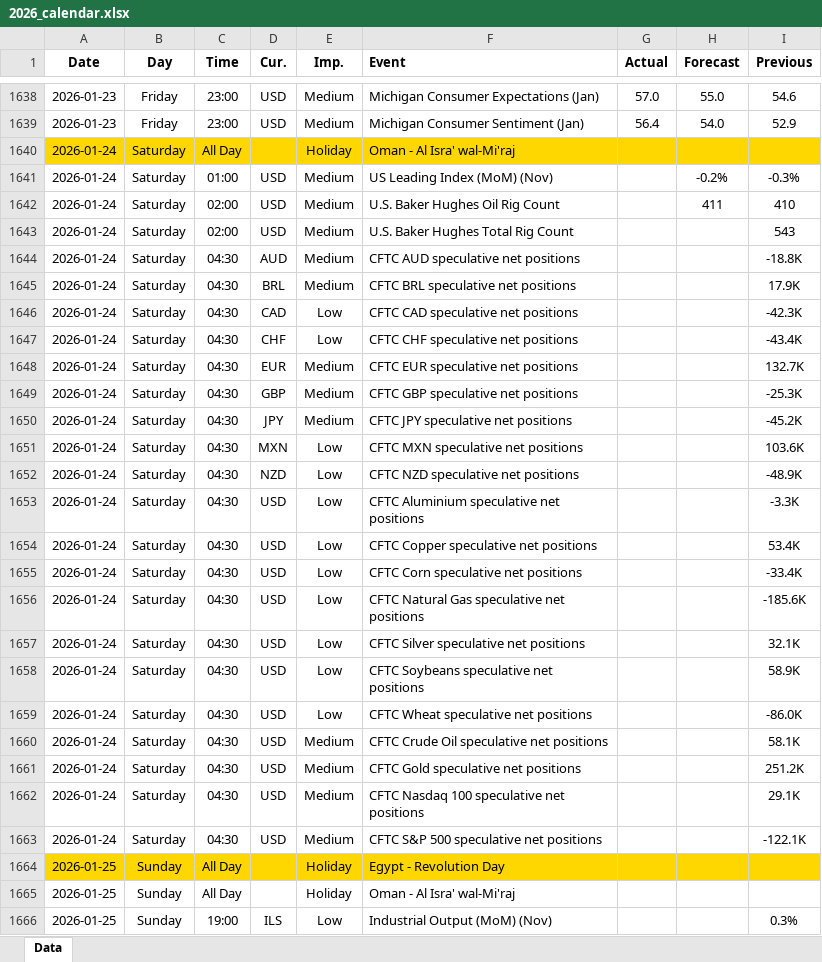
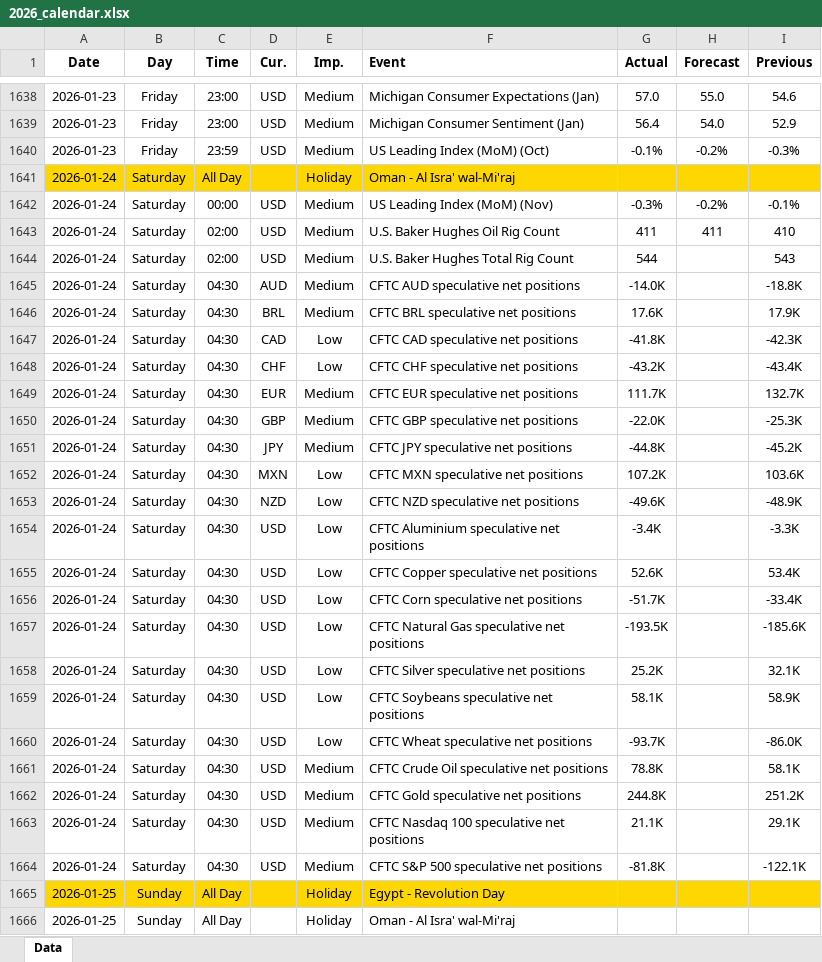
Before and after one commit to yiyousiow000814/XAUUSD-Calendar-Agent, an Excel workbook: data/Economic_Calendar/2026/2026_calendar.xlsx, sheet Data, drawn as a sheet; only a part is shown, gaps mark what is left out; the shorter side is filled out with more unchanged rows; values as stored, in another font and other column widths than the file's, no borders; addresses are those after the commit; the diff covers the shown part only; the diff names each change by its address in the sheet, - before the commit and + after, or states it on an @@ line.

```diff
--- a/data/Economic_Calendar/2026/2026_calendar.xlsx (sheet Data)
+++ b/data/Economic_Calendar/2026/2026_calendar.xlsx (sheet Data)
+row 1640: 2026-01-23 | Friday | 23:59 | USD | Medium | US Leading Index (MoM) (Oct) | -0.1% | -0.2% | -0.3%
-C1642 (Time): 01:00
+C1642 (Time): 00:00
-G1642 (Actual): (empty)
+G1642 (Actual): -0.3%
-I1642 (Previous): -0.3%
+I1642 (Previous): -0.1%
-G1643 (Actual): (empty)
+G1643 (Actual): 411
-G1644 (Actual): (empty)
+G1644 (Actual): 544
-G1645 (Actual): (empty)
+G1645 (Actual): -14.0K
-G1646 (Actual): (empty)
+G1646 (Actual): 17.6K
-G1647 (Actual): (empty)
+G1647 (Actual): -41.8K
-G1648 (Actual): (empty)
+G1648 (Actual): -43.2K
-G1649 (Actual): (empty)
+G1649 (Actual): 111.7K
-G1650 (Actual): (empty)
+G1650 (Actual): -22.0K
-G1651 (Actual): (empty)
+G1651 (Actual): -44.8K
-G1652 (Actual): (empty)
+G1652 (Actual): 107.2K
-G1653 (Actual): (empty)
+G1653 (Actual): -49.6K
-G1654 (Actual): (empty)
+G1654 (Actual): -3.4K
-G1655 (Actual): (empty)
+G1655 (Actual): 52.6K
-G1656 (Actual): (empty)
+G1656 (Actual): -51.7K
-G1657 (Actual): (empty)
+G1657 (Actual): -193.5K
-G1658 (Actual): (empty)
+G1658 (Actual): 25.2K
-G1659 (Actual): (empty)
+G1659 (Actual): 58.1K
-G1660 (Actual): (empty)
+G1660 (Actual): -93.7K
-G1661 (Actual): (empty)
+G1661 (Actual): 78.8K
-G1662 (Actual): (empty)
+G1662 (Actual): 244.8K
-G1663 (Actual): (empty)
+G1663 (Actual): 21.1K
-G1664 (Actual): (empty)
+G1664 (Actual): -81.8K
```
Also changed, not shown: 39 added rows, 8 removed rows and 18 edited cells elsewhere in this sheet, 2 other files.
